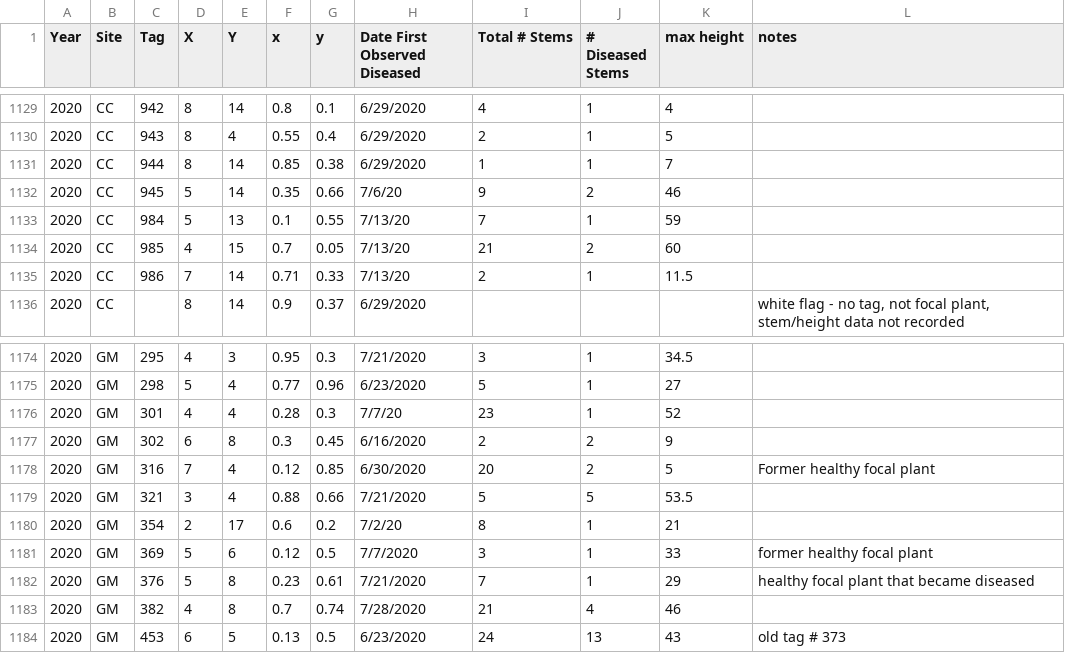
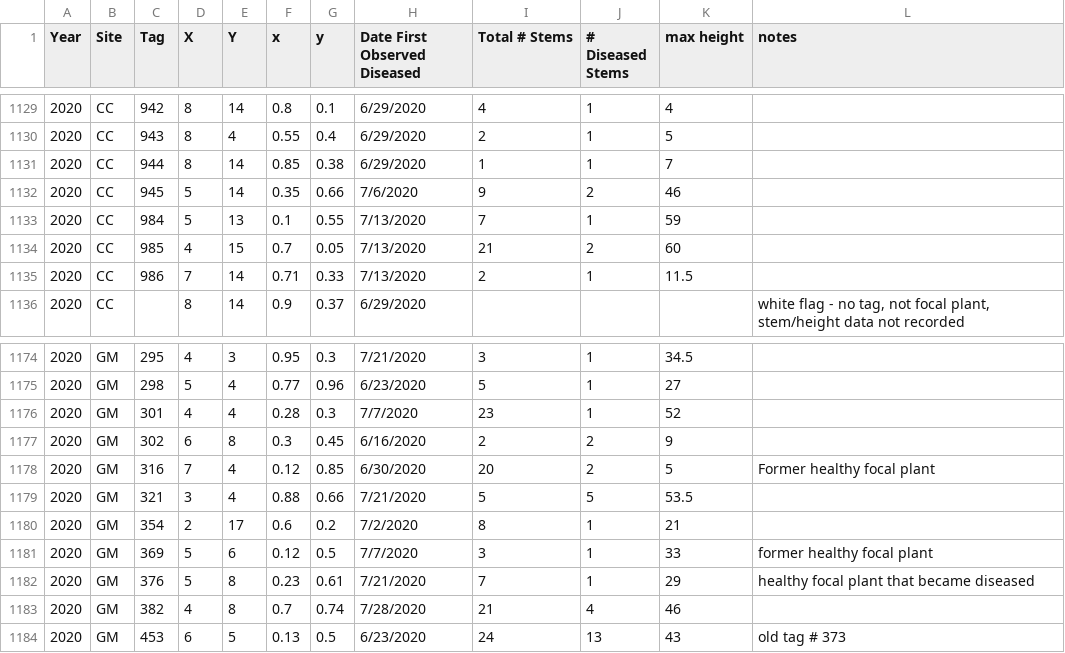
Before and after one commit to ianfmiller/flax.rust, a CSV file: data/Epidemiology.csv, drawn as a sheet; only a part is shown, gaps mark what is left out.

```diff
--- a/data/Epidemiology.csv
+++ b/data/Epidemiology.csv
@@ -1131,6 +1131,6 @@ Year,Site,Tag,X,Y,x,y,Date First Observed Diseased,Total # Stems,# Diseased Stem
 2020,CC,944,8,14,0.85,0.38,6/29/2020,1,1,7,
-2020,CC,945,5,14,0.35,0.66,7/6/20,9,2,46,
-2020,CC,984,5,13,0.1,0.55,7/13/20,7,1,59,
-2020,CC,985,4,15,0.7,0.05,7/13/20,21,2,60,
-2020,CC,986,7,14,0.71,0.33,7/13/20,2,1,11.5,
+2020,CC,945,5,14,0.35,0.66,7/6/2020,9,2,46,
+2020,CC,984,5,13,0.1,0.55,7/13/2020,7,1,59,
+2020,CC,985,4,15,0.7,0.05,7/13/2020,21,2,60,
+2020,CC,986,7,14,0.71,0.33,7/13/2020,2,1,11.5,
 2020,CC,,8,14,0.9,0.37,6/29/2020,,,,"white flag - no tag, not focal plant, stem/height data not recorded"
@@ -1175,3 +1175,3 @@ Year,Site,Tag,X,Y,x,y,Date First Observed Diseased,Total # Stems,# Diseased Stem
 2020,GM,298,5,4,0.77,0.96,6/23/2020,5,1,27,
-2020,GM,301,4,4,0.28,0.3,7/7/20,23,1,52,
+2020,GM,301,4,4,0.28,0.3,7/7/2020,23,1,52,
 2020,GM,302,6,8,0.3,0.45,6/16/2020,2,2,9,
@@ -1179,3 +1179,3 @@ Year,Site,Tag,X,Y,x,y,Date First Observed Diseased,Total # Stems,# Diseased Stem
 2020,GM,321,3,4,0.88,0.66,7/21/2020,5,5,53.5,
-2020,GM,354,2,17,0.6,0.2,7/2/20,8,1,21,
+2020,GM,354,2,17,0.6,0.2,7/2/2020,8,1,21,
 2020,GM,369,5,6,0.12,0.5,7/7/2020,3,1,33,former healthy focal plant
```
Also changed, not shown: data/Withinhost.csv.
